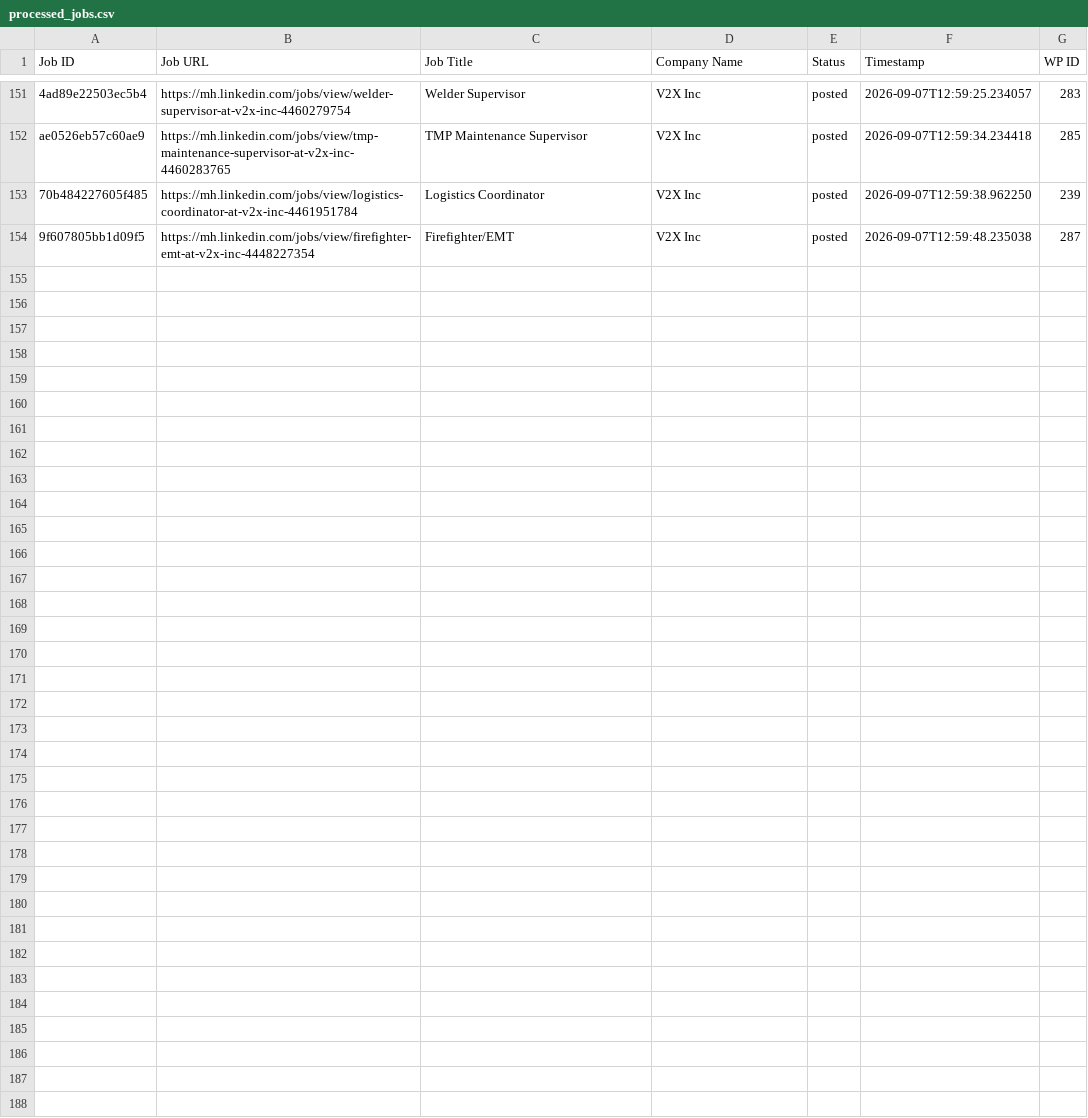
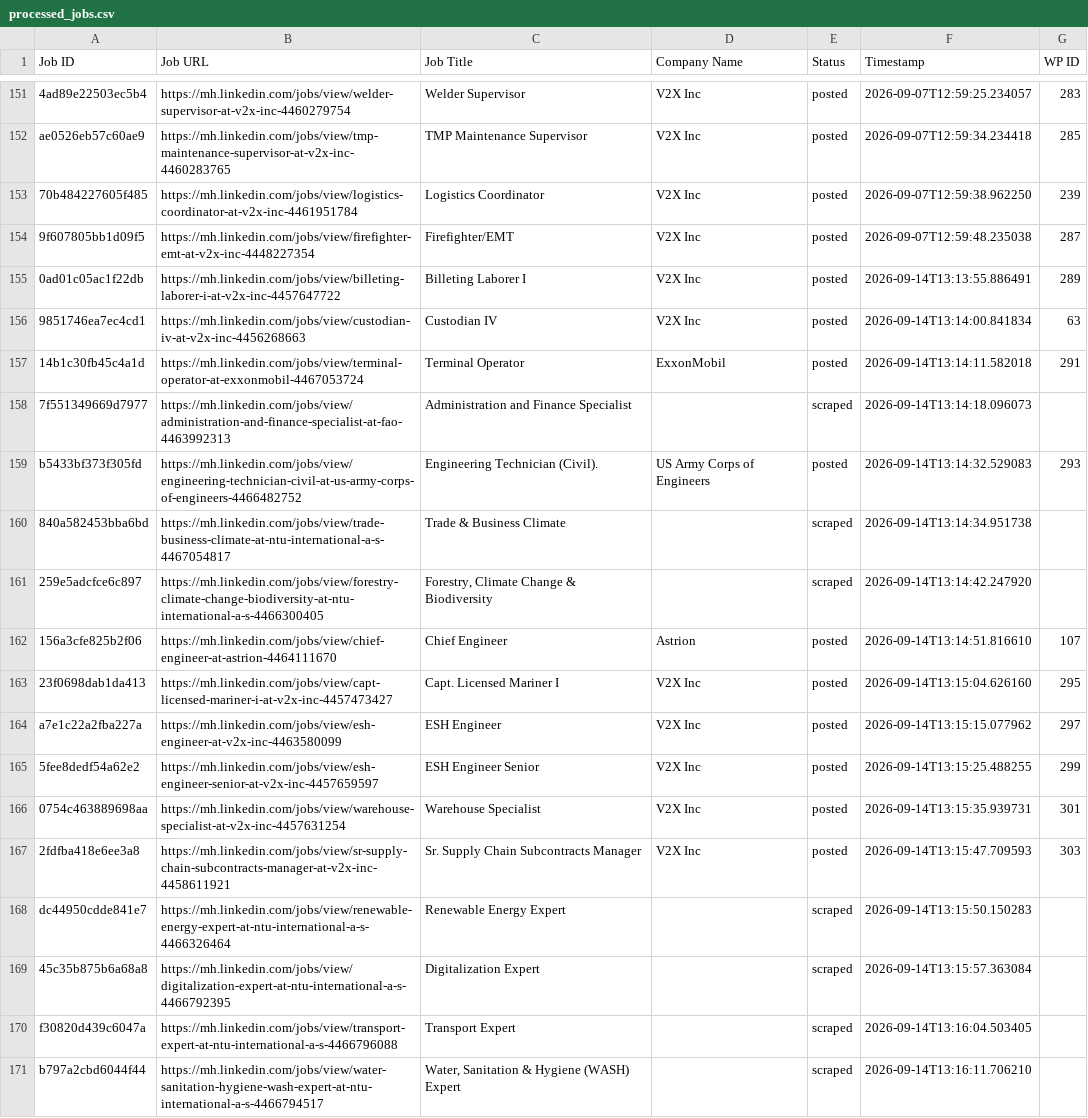
Before and after one commit to mimusdesign/mh, a CSV file: processed_jobs.csv, drawn as a sheet; only a part is shown, gaps mark what is left out; the diff names each change by its address in the sheet, - before the commit and + after, or states it on an @@ line.

```diff
--- a/processed_jobs.csv
+++ b/processed_jobs.csv
+row 155: 0ad01c05ac1f22db | https://mh.linkedin.com/jobs/view/billeting-laborer-i-at-v2x-inc-4457647722 | Billeting Laborer I | V2X Inc | posted | 2026-09-14T13:13:55.886491 | 289
+row 156: 9851746ea7ec4cd1 | https://mh.linkedin.com/jobs/view/custodian-iv-at-v2x-inc-4456268663 | Custodian IV | V2X Inc | posted | 2026-09-14T13:14:00.841834 | 63
+row 157: 14b1c30fb45c4a1d | https://mh.linkedin.com/jobs/view/terminal-operator-at-exxonmobil-4467053724 | Terminal Operator | ExxonMobil | posted | 2026-09-14T13:14:11.582018 | 291
+row 158: 7f551349669d7977 | https://mh.linkedin.com/jobs/view/administration-and-finance-specialist-at-fao-4463992313 | Administration and Finance Specialist |  | scraped | 2026-09-14T13:14:18.096073
+row 159: b5433bf373f305fd | https://mh.linkedin.com/jobs/view/engineering-technician-civil-at-us-army-corps-of-engineers-4466482752 | Engineering Technician (Civil). | US Army Corps of Engineers | posted | 2026-09-14T13:14:32.529083 | 293
+row 160: 840a582453bba6bd | https://mh.linkedin.com/jobs/view/trade-business-climate-at-ntu-international-a-s-4467054817 | Trade & Business Climate |  | scraped | 2026-09-14T13:14:34.951738
+row 161: 259e5adcfce6c897 | https://mh.linkedin.com/jobs/view/forestry-climate-change-biodiversity-at-ntu-international-a-s-4466300405 | Forestry, Climate Change & Biodiversity |  | scraped | 2026-09-14T13:14:42.247920
+row 162: 156a3cfe825b2f06 | https://mh.linkedin.com/jobs/view/chief-engineer-at-astrion-4464111670 | Chief Engineer | Astrion | posted | 2026-09-14T13:14:51.816610 | 107
+row 163: 23f0698dab1da413 | https://mh.linkedin.com/jobs/view/capt-licensed-mariner-i-at-v2x-inc-4457473427 | Capt. Licensed Mariner I | V2X Inc | posted | 2026-09-14T13:15:04.626160 | 295
+row 164: a7e1c22a2fba227a | https://mh.linkedin.com/jobs/view/esh-engineer-at-v2x-inc-4463580099 | ESH Engineer | V2X Inc | posted | 2026-09-14T13:15:15.077962 | 297
+row 165: 5fee8dedf54a62e2 | https://mh.linkedin.com/jobs/view/esh-engineer-senior-at-v2x-inc-4457659597 | ESH Engineer Senior | V2X Inc | posted | 2026-09-14T13:15:25.488255 | 299
+row 166: 0754c463889698aa | https://mh.linkedin.com/jobs/view/warehouse-specialist-at-v2x-inc-4457631254 | Warehouse Specialist | V2X Inc | posted | 2026-09-14T13:15:35.939731 | 301
+row 167: 2fdfba418e6ee3a8 | https://mh.linkedin.com/jobs/view/sr-supply-chain-subcontracts-manager-at-v2x-inc-4458611921 | Sr. Supply Chain Subcontracts Manager | V2X Inc | posted | 2026-09-14T13:15:47.709593 | 303
+row 168: dc44950cdde841e7 | https://mh.linkedin.com/jobs/view/renewable-energy-expert-at-ntu-international-a-s-4466326464 | Renewable Energy Expert |  | scraped | 2026-09-14T13:15:50.150283
+row 169: 45c35b875b6a68a8 | https://mh.linkedin.com/jobs/view/digitalization-expert-at-ntu-international-a-s-4466792395 | Digitalization Expert |  | scraped | 2026-09-14T13:15:57.363084
+row 170: f30820d439c6047a | https://mh.linkedin.com/jobs/view/transport-expert-at-ntu-international-a-s-4466796088 | Transport Expert |  | scraped | 2026-09-14T13:16:04.503405
+row 171: b797a2cbd6044f44 | https://mh.linkedin.com/jobs/view/water-sanitation-hygiene-wash-expert-at-ntu-international-a-s-4466794517 | Water, Sanitation & Hygiene (WASH) Expert |  | scraped | 2026-09-14T13:16:11.706210
```
